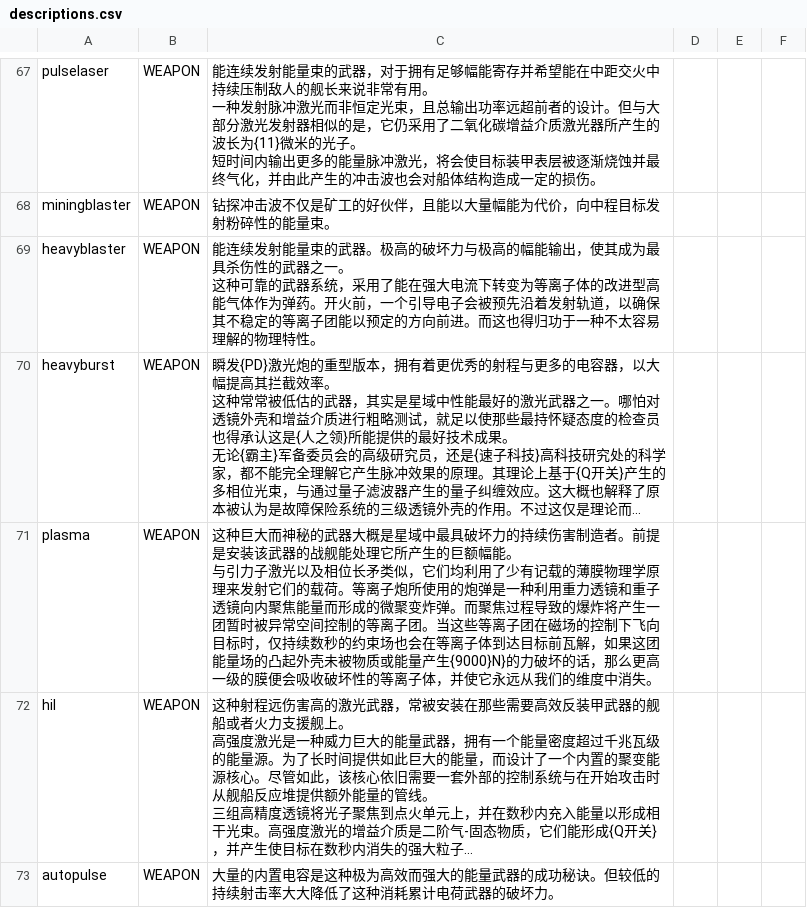
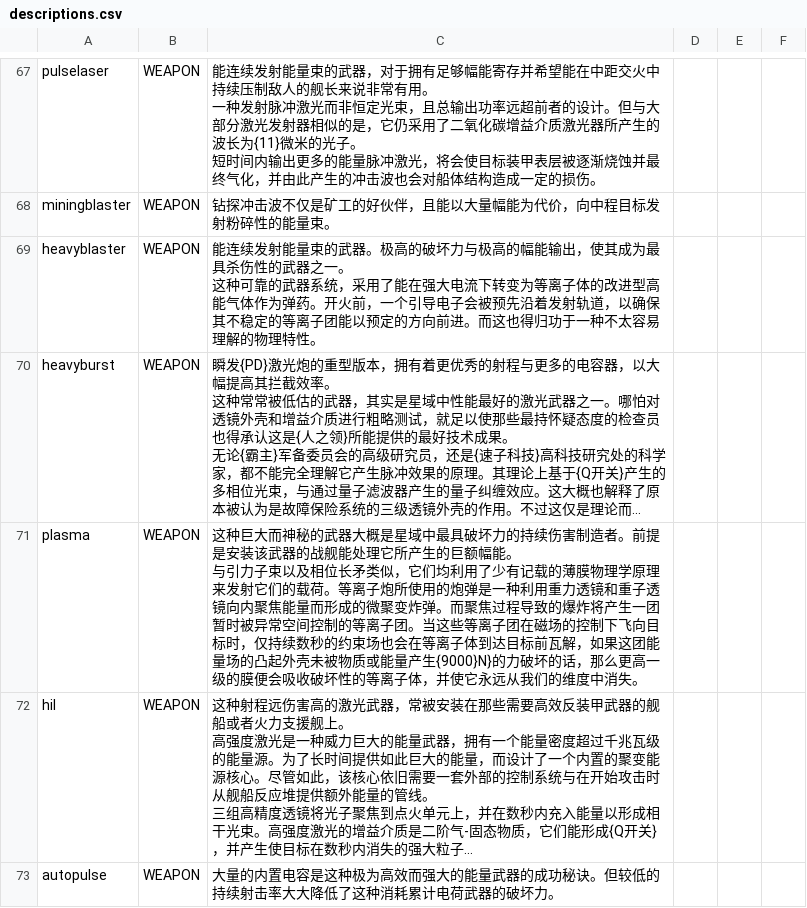
Before and after one commit to TruthOriginem/Starsector-0951-Localization, a CSV file: localization/data/strings/descriptions.csv, drawn as a sheet; only a part is shown, gaps mark what is left out; long unchanged cells end in …; the diff names each change by its address in the sheet, - before the commit and + after, or states it on an @@ line.

```diff
--- a/localization/data/strings/descriptions.csv
+++ b/localization/data/strings/descriptions.csv
-C71: …与引力子激光以及相位…
+C71: …与引力子束以及相位…
```
Also changed, not shown: 3 other files.
